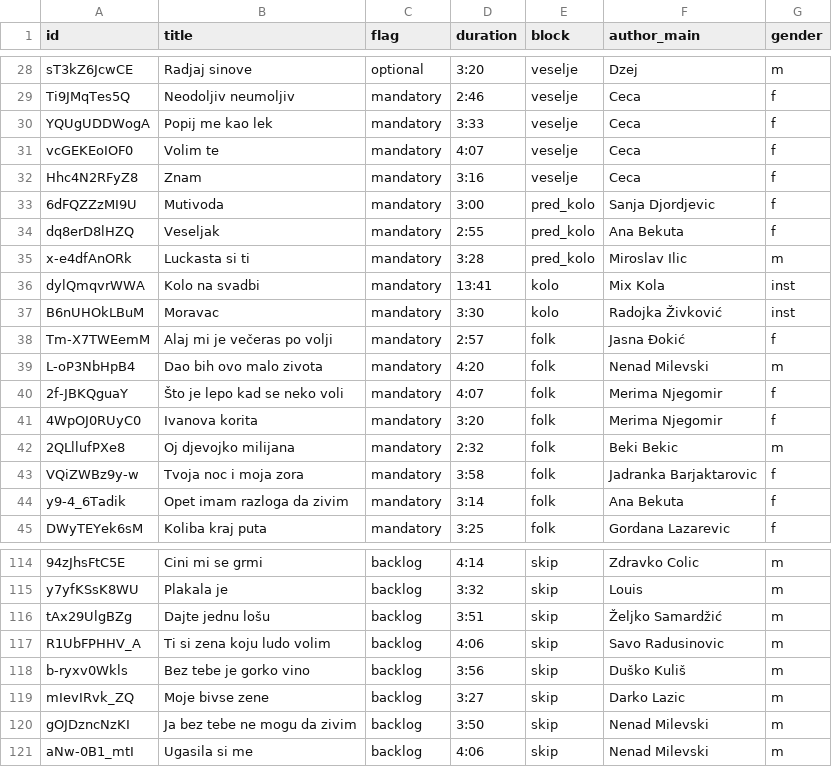
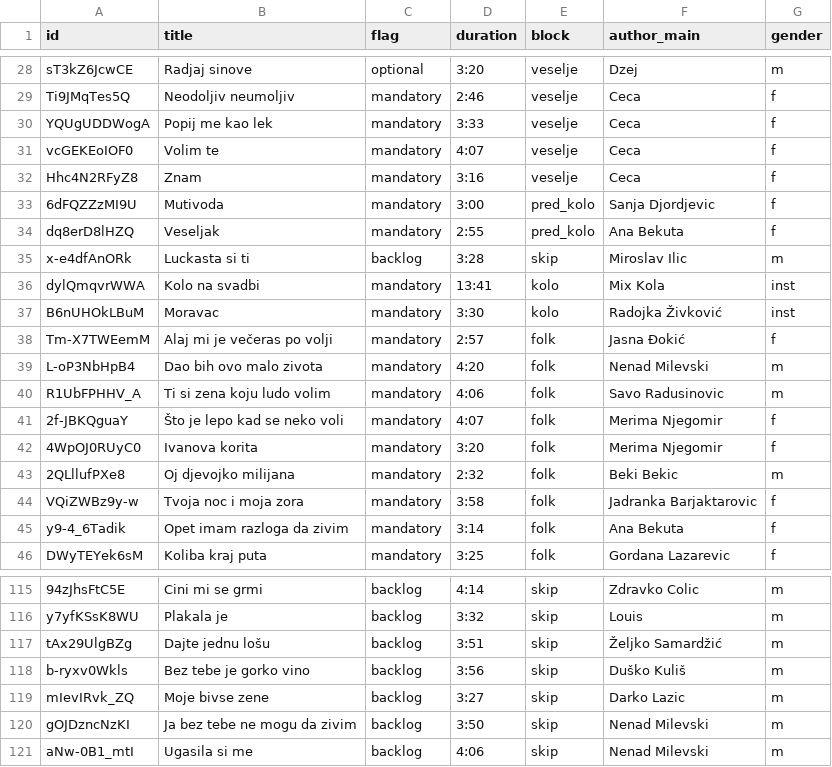
Before and after one commit to ToshKae/nesvil-raspored-pesama, a CSV file: playlist.csv, drawn as a sheet; only a part is shown, gaps mark what is left out.

```diff
--- a/playlist.csv
+++ b/playlist.csv
@@ -34,3 +34,3 @@ Hhc4N2RFyZ8,Znam,mandatory,3:16,veselje,Ceca,f
 dq8erD8lHZQ,Veseljak,mandatory,2:55,pred_kolo,Ana Bekuta,f
-x-e4dfAnORk,Luckasta si ti,mandatory,3:28,pred_kolo,Miroslav Ilic,m
+x-e4dfAnORk,Luckasta si ti,backlog,3:28,skip,Miroslav Ilic,m
 dylQmqvrWWA,Kolo na svadbi,mandatory,13:41,kolo,Mix Kola,inst
@@ -39,2 +39,3 @@ Tm-X7TWEemM,Alaj mi je večeras po volji,mandatory,2:57,folk,Jasna Đokić,f
 L-oP3NbHpB4,Dao bih ovo malo zivota,mandatory,4:20,folk,Nenad Milevski,m
+R1UbFPHHV_A,Ti si zena koju ludo volim,mandatory,4:06,folk,Savo Radusinovic,m
 2f-JBKQguaY,Što je lepo kad se neko voli,mandatory,4:07,folk,Merima Njegomir,f
@@ -116,3 +117,2 @@ y7yfKSsK8WU,Plakala je,backlog,3:32,skip,Louis,m
 tAx29UlgBZg,Dajte jednu lošu,backlog,3:51,skip,Željko Samardžić,m
-R1UbFPHHV_A,Ti si zena koju ludo volim,backlog,4:06,skip,Savo Radusinovic,m
 b-ryxv0Wkls,Bez tebe je gorko vino,backlog,3:56,skip,Duško Kuliš,m
```
